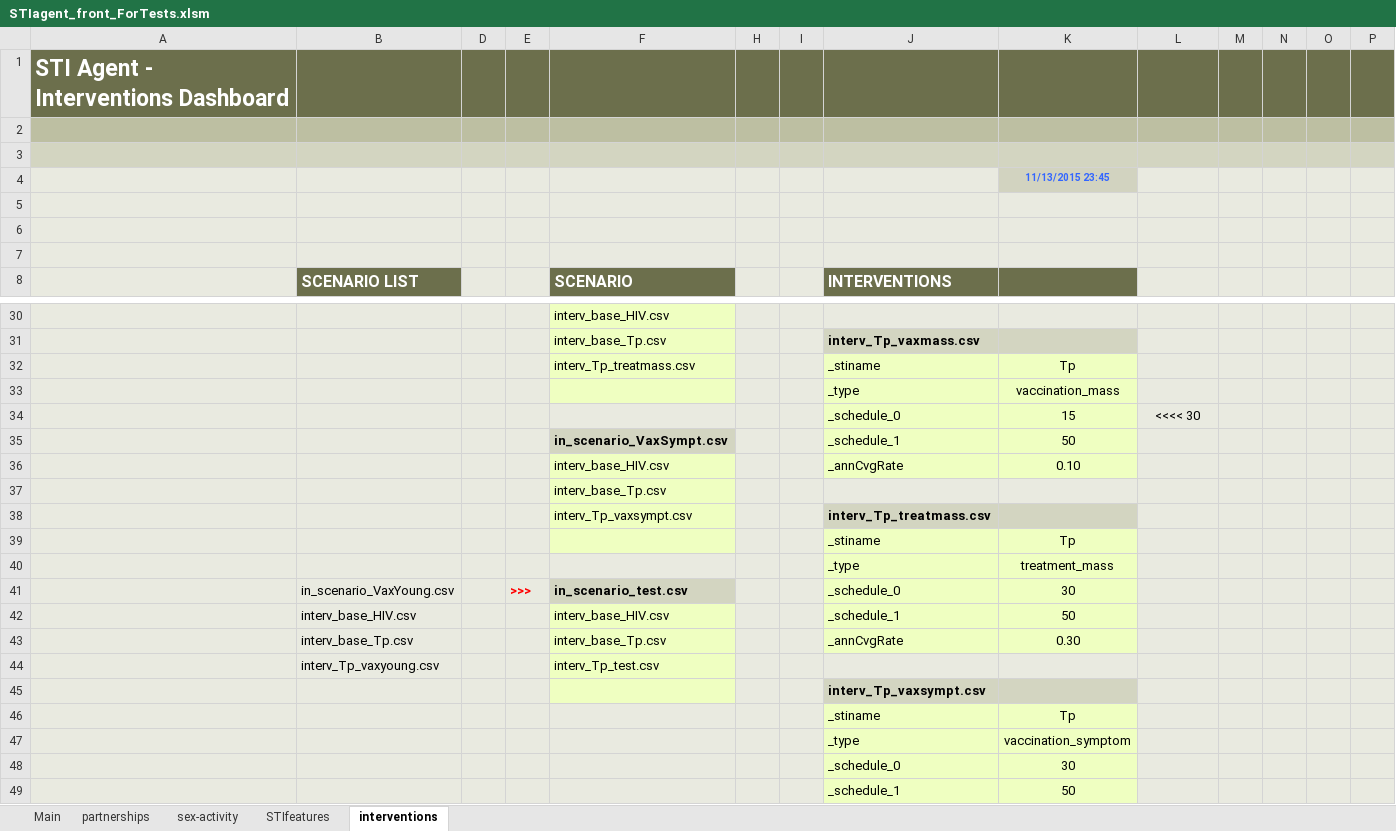
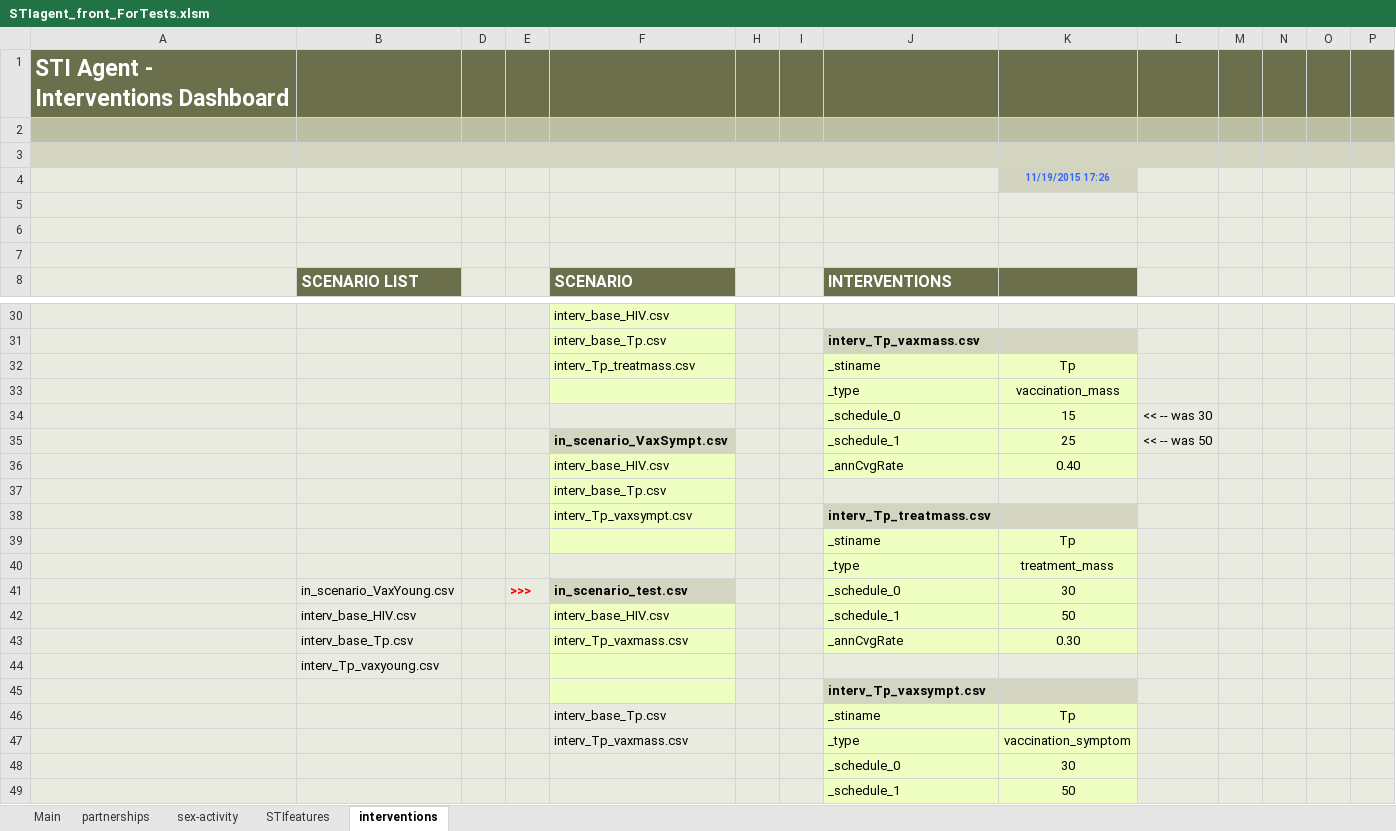
Before and after one commit to davidchampredon/stiagent, an Excel workbook: inputs/STIagent_front_ForTests.xlsm, sheet interventions, drawn as a sheet; only a part is shown, gaps mark what is left out; values as stored, in another font and other column widths than the file's, no borders; charts and pictures and conditional formats not drawn; removed rows and columns are numbered as before the commit, all else as after; rows hold the shown columns only; the diff names each change by its address in the sheet, - before the commit and + after, or states it on an @@ line.

```diff
--- a/inputs/STIagent_front_ForTests.xlsm (sheet interventions)
+++ b/inputs/STIagent_front_ForTests.xlsm (sheet interventions)
-K4: 11/13/2015 23:45
+K4: 11/19/2015 17:26
-L34: <<<< 30
+L34: << -- was 30
-K35: 50
+K35: 25
-L35: (empty)
+L35: << -- was 50
-K36: 0.10
+K36: 0.40
-F43 (SCENARIO): interv_base_Tp.csv
+F43 (SCENARIO): interv_Tp_vaxmass.csv
-F44 (SCENARIO): interv_Tp_test.csv
+F44 (SCENARIO): (empty)
-row 46:  |  |  |  |  |  |  | _stiname | Tp
+row 46:  |  |  |  | interv_base_Tp.csv |  |  | _stiname | Tp
-F47 (SCENARIO): (empty)
+F47 (SCENARIO): interv_Tp_vaxmass.csv
```
Also changed, not shown: sheet STIfeatures, sheet Main, formulas that keep their value, charts or pictures, 12 other files.
